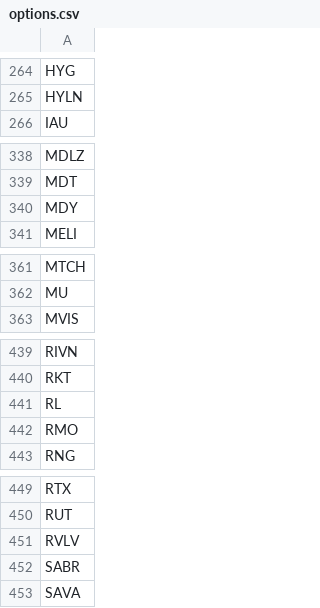
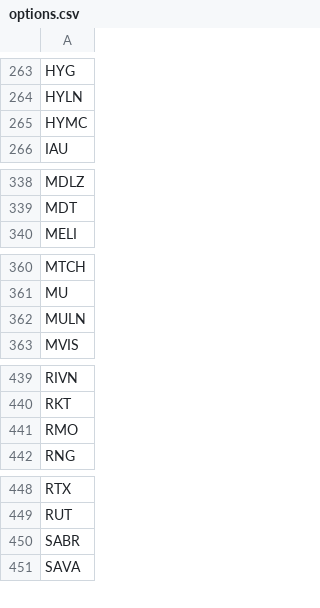
Before and after one commit to erikbryant/options, a CSV file: options.csv, drawn as a sheet; only a part is shown, gaps mark what is left out; removed rows and columns are numbered as before the commit, all else as after; the diff covers the shown part only; the diff names each change by its address in the sheet, - before the commit and + after, or states it on an @@ line.

```diff
--- a/options.csv
+++ b/options.csv
+row 265: HYMC
-row 340: MDY
+row 362: MULN
-row 441: RL
-row 451: RVLV
```
Also changed, not shown: 3 added rows and 5 removed rows elsewhere in this file.
